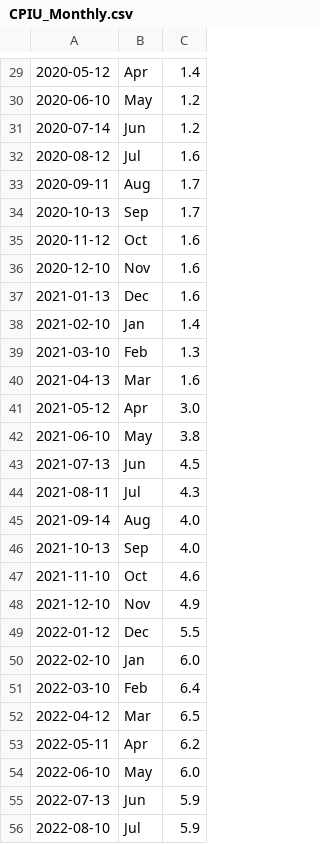
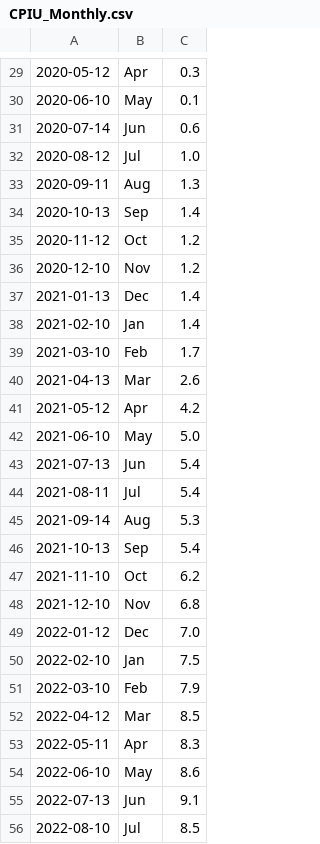
Before and after one commit to DonatasJacin/trading-bot, a CSV file: data/CPIU_Monthly.csv, drawn as a sheet; only a part is shown, gaps mark what is left out; the diff covers the shown part only; the diff names each change by its address in the sheet, - before the commit and + after, or states it on an @@ line.

```diff
--- a/data/CPIU_Monthly.csv
+++ b/data/CPIU_Monthly.csv
-C29: 1.4
+C29: 0.3
-C30: 1.2
+C30: 0.1
-C31: 1.2
+C31: 0.6
-C32: 1.6
+C32: 1.0
-C33: 1.7
+C33: 1.3
-C34: 1.7
+C34: 1.4
-C35:C36: 1.6
+C35:C36: 1.2
-C37: 1.6
+C37: 1.4
-C39: 1.3
+C39: 1.7
-C40: 1.6
+C40: 2.6
-C41: 3.0
+C41: 4.2
-C42: 3.8
+C42: 5.0
-C43: 4.5
+C43: 5.4
-C44: 4.3
+C44: 5.4
-C45: 4.0
+C45: 5.3
-C46: 4.0
+C46: 5.4
-C47: 4.6
+C47: 6.2
-C48: 4.9
+C48: 6.8
-C49: 5.5
+C49: 7.0
-C50: 6.0
+C50: 7.5
-C51: 6.4
+C51: 7.9
-C52: 6.5
+C52: 8.5
-C53: 6.2
+C53: 8.3
-C54: 6.0
+C54: 8.6
-C55: 5.9
+C55: 9.1
-C56: 5.9
+C56: 8.5
```
Also changed, not shown: 7 added rows, 1 removed row and 27 edited cells elsewhere in this file, data/Combined.csv, data/FEDFunds.csv, 31 other files.
